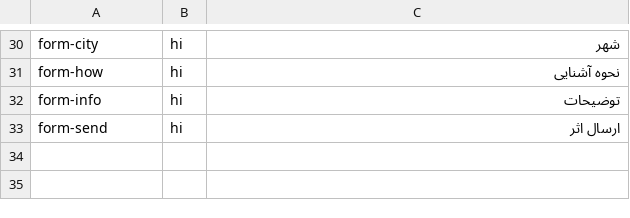
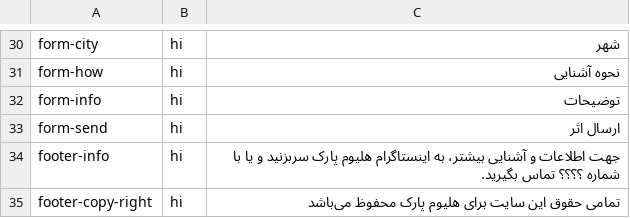
Before and after one commit to mmp-8001/helium, a CSV file: lang.csv, drawn as a sheet; only a part is shown, gaps mark what is left out; the diff names each change by its address in the sheet, - before the commit and + after, or states it on an @@ line.

```diff
--- a/lang.csv
+++ b/lang.csv
+row 34: footer-info | hi | جهت اطلاعات و آشنایی بیشتر، به اینستاگرام هلیوم پارک سربزنید و یا با شماره ؟؟؟؟ تماس بگیرید.
+row 35: footer-copy-right | hi | تمامی حقوق این سایت برای هلیوم پارک محفوظ می‌باشد
```
Also changed, not shown: 4 other files.
